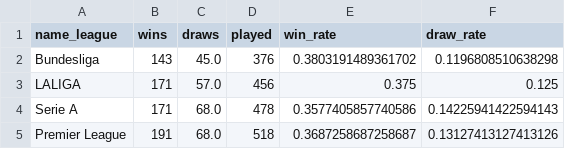
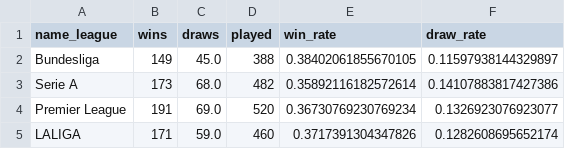
Before and after one commit to DavidCaraballoBulnes/Data-Preparation-ESPN-Soccer, a CSV file: data_output/Victorias_Empates_Por_Liga.csv, drawn as a sheet.

```diff
--- a/data_output/Victorias_Empates_Por_Liga.csv
+++ b/data_output/Victorias_Empates_Por_Liga.csv
@@ -1,5 +1,5 @@
 name_league,wins,draws,played,win_rate,draw_rate
-Bundesliga,143,45.0,376,0.3803191489361702,0.1196808510638298
-LALIGA,171,57.0,456,0.375,0.125
-Serie A,171,68.0,478,0.3577405857740586,0.14225941422594143
-Premier League,191,68.0,518,0.3687258687258687,0.13127413127413126
+Bundesliga,149,45.0,388,0.38402061855670105,0.11597938144329897
+Serie A,173,68.0,482,0.35892116182572614,0.14107883817427386
+Premier League,191,69.0,520,0.36730769230769234,0.1326923076923077
+LALIGA,171,59.0,460,0.3717391304347826,0.1282608695652174
```
Also changed, not shown: data_output/Ataques_vs_Defensas_Por_Equipo.csv, data_output/Equipos_Eficientes_GD_Puntos_Por_Partido.csv, 9 other files.
